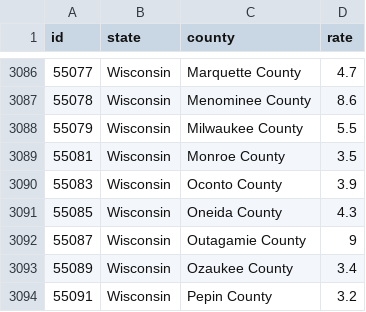
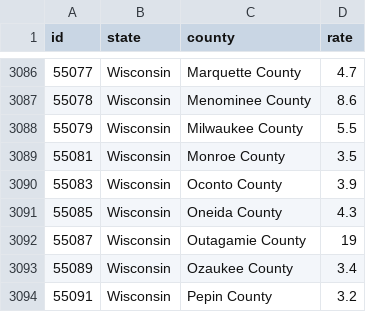
Before and after one commit to tgodier/misc, a CSV file: unemployment.csv, drawn as a sheet; only a part is shown, gaps mark what is left out.

Commit message:
Add files via upload

```diff
--- a/unemployment.csv
+++ b/unemployment.csv
@@ -3091,3 +3091,3 @@ id,state,county,rate
 55085,Wisconsin,Oneida County,4.3
-55087,Wisconsin,Outagamie County,9
+55087,Wisconsin,Outagamie County,19
 55089,Wisconsin,Ozaukee County,3.4
```
